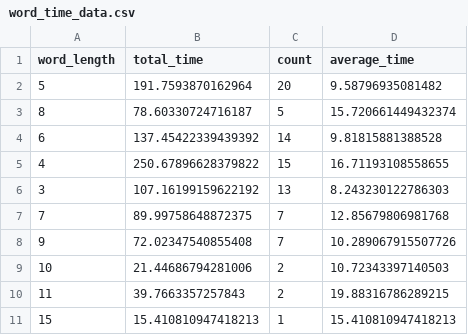
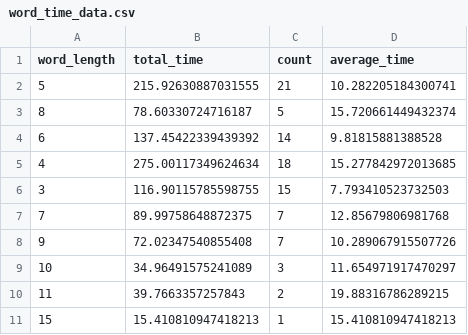
Before and after one commit to Thitirat-Somsupangsri/Carproject2, a CSV file: stats/word_time_data.csv (was word_time_data.csv), drawn as a sheet.

```diff
--- a/word_time_data.csv
+++ b/stats/word_time_data.csv
@@ -1,10 +1,10 @@
 word_length,total_time,count,average_time
-5,191.7593870162964,20,9.58796935081482
+5,215.92630887031555,21,10.282205184300741
 8,78.60330724716187,5,15.720661449432374
 6,137.45422339439392,14,9.81815881388528
-4,250.67896628379822,15,16.71193108558655
-3,107.16199159622192,13,8.243230122786303
+4,275.00117349624634,18,15.277842972013685
+3,116.90115785598755,15,7.793410523732503
 7,89.99758648872375,7,12.85679806981768
 9,72.02347540855408,7,10.289067915507726
-10,21.44686794281006,2,10.72343397140503
+10,34.96491575241089,3,11.654971917470297
 11,39.7663357257843,2,19.88316786289215
```
Also changed, not shown: stats/mode1_stats.csv, 21 other files.
